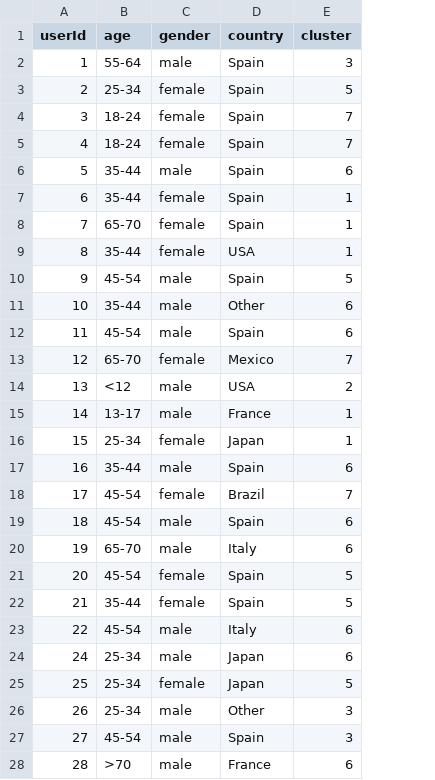
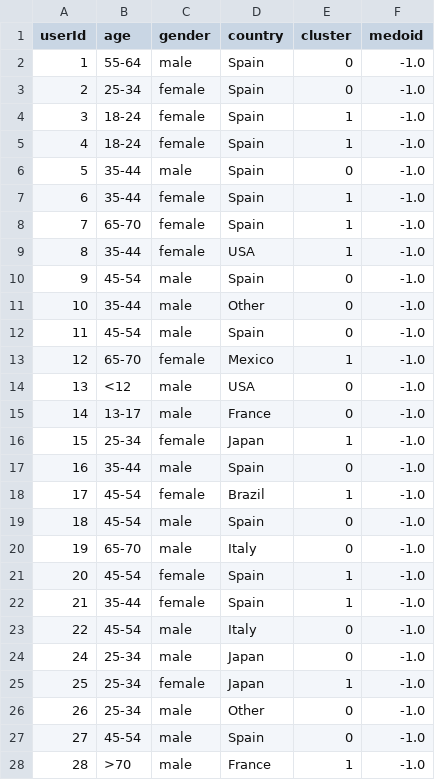
Before and after one commit to AlbertoGarciaDomenech/Comunidades-en-museos, a CSV file: data/Prado_users_clusters.csv, drawn as a sheet; only a part is shown; the diff covers the shown part only; the diff names each change by its address in the sheet, - before the commit and + after, or states it on an @@ line.

```diff
--- a/data/Prado_users_clusters.csv
+++ b/data/Prado_users_clusters.csv
+column F (medoid), rows 2-28: all -1.0
-E2 (cluster): 3
+E2 (cluster): 0
-E3 (cluster): 5
+E3 (cluster): 0
-E4:E5 (cluster): 7
+E4:E5 (cluster): 1
-E6 (cluster): 6
+E6 (cluster): 0
-E10 (cluster): 5
+E10 (cluster): 0
-E11:E12 (cluster): 6
+E11:E12 (cluster): 0
-E13 (cluster): 7
+E13 (cluster): 1
-E14 (cluster): 2
+E14 (cluster): 0
-E15 (cluster): 1
+E15 (cluster): 0
-E17 (cluster): 6
+E17 (cluster): 0
-E18 (cluster): 7
+E18 (cluster): 1
-E19:E20 (cluster): 6
+E19:E20 (cluster): 0
-E21:E22 (cluster): 5
+E21:E22 (cluster): 1
-E23:E24 (cluster): 6
+E23:E24 (cluster): 0
-E25 (cluster): 5
+E25 (cluster): 1
-E26:E27 (cluster): 3
+E26:E27 (cluster): 0
-E28 (cluster): 6
+E28 (cluster): 1
```
Also changed, not shown: 130 edited cells elsewhere in this file, data/Prado_users_scaled_clusters.csv, 4 other files.
